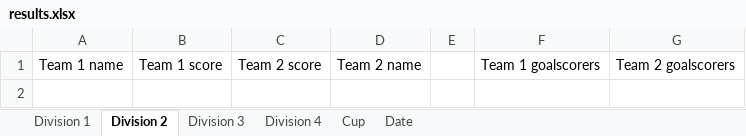
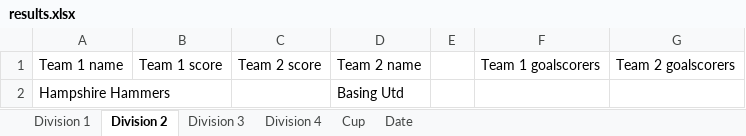
Before and after one commit to EmKayFootie/football-graphics, an Excel workbook: results.xlsx, sheet Division 2, drawn as a sheet; values as stored, in another font and other column widths than the file's, no borders; the diff names each change by its address in the sheet, - before the commit and + after, or states it on an @@ line.

```diff
--- a/results.xlsx (sheet Division 2)
+++ b/results.xlsx (sheet Division 2)
+row 2: Hampshire Hammers |  |  | Basing Utd
```
Also changed, not shown: sheet Cup, sheet Division 4, sheet Division 3, sheet Division 1, sheet Date.
